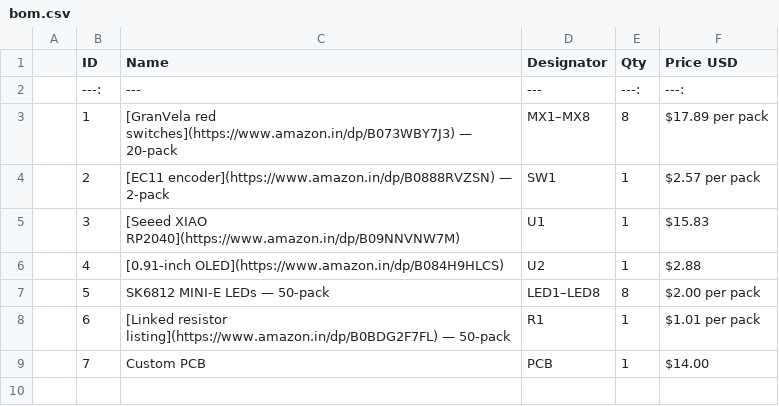
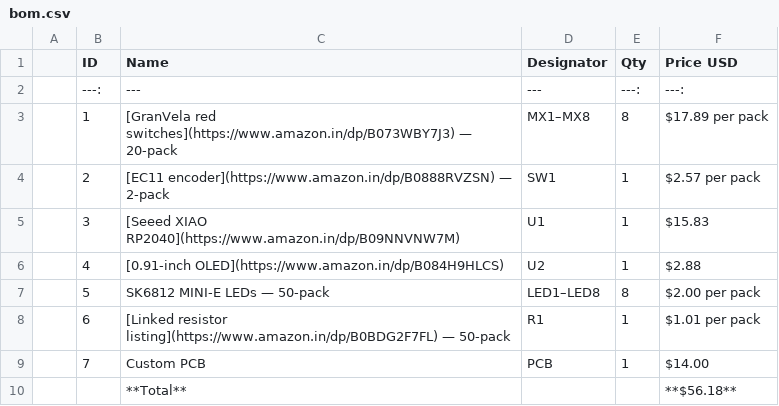
Before and after one commit to MrMeowdi/Hackpad-1.0, a CSV file: bom.csv, drawn as a sheet; the diff names each change by its address in the sheet, - before the commit and + after, or states it on an @@ line.

Commit message:
Update bom.csv

```diff
--- a/bom.csv
+++ b/bom.csv
+row 10:  |  | **Total** |  |  | **$56.18**
```
